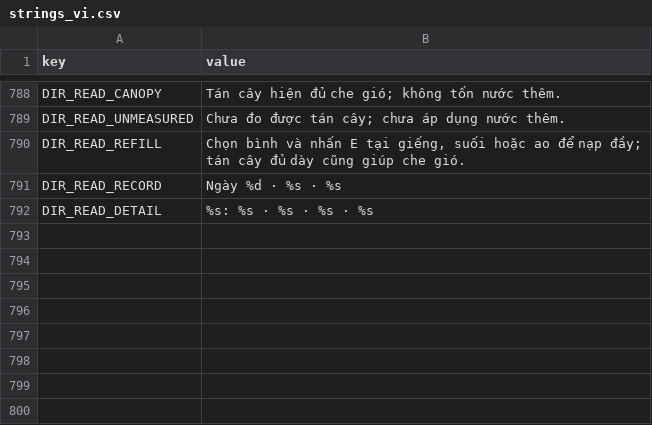
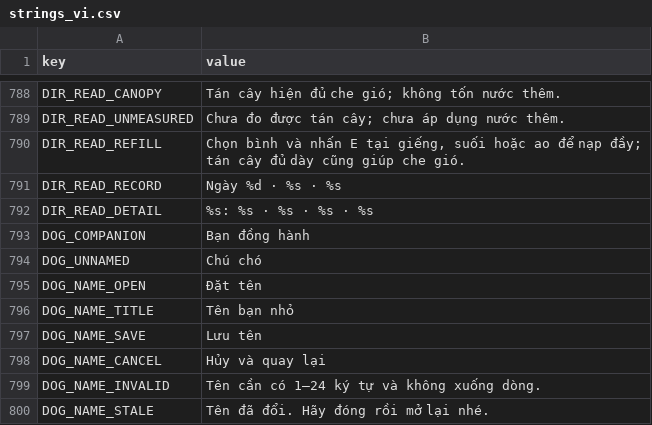
Before and after one commit to hoangarts1/nongtrai, a CSV file: localization/strings_vi.csv, drawn as a sheet; only a part is shown, gaps mark what is left out.

Commit message:
feat: add modular dog naming and companion UI

```diff
--- a/localization/strings_vi.csv
+++ b/localization/strings_vi.csv
@@ -792 +792,9 @@ DIR_READ_RECORD,Ngày %d · %s · %s
 DIR_READ_DETAIL,%s: %s · %s · %s · %s
+DOG_COMPANION,Bạn đồng hành
+DOG_UNNAMED,Chú chó
+DOG_NAME_OPEN,Đặt tên
+DOG_NAME_TITLE,Tên bạn nhỏ
+DOG_NAME_SAVE,Lưu tên
+DOG_NAME_CANCEL,Hủy và quay lại
+DOG_NAME_INVALID,Tên cần có 1–24 ký tự và không xuống dòng.
+DOG_NAME_STALE,Tên đã đổi. Hãy đóng rồi mở lại nhé.
```
Also changed, not shown: localization/strings_en.csv, 38 other files.
